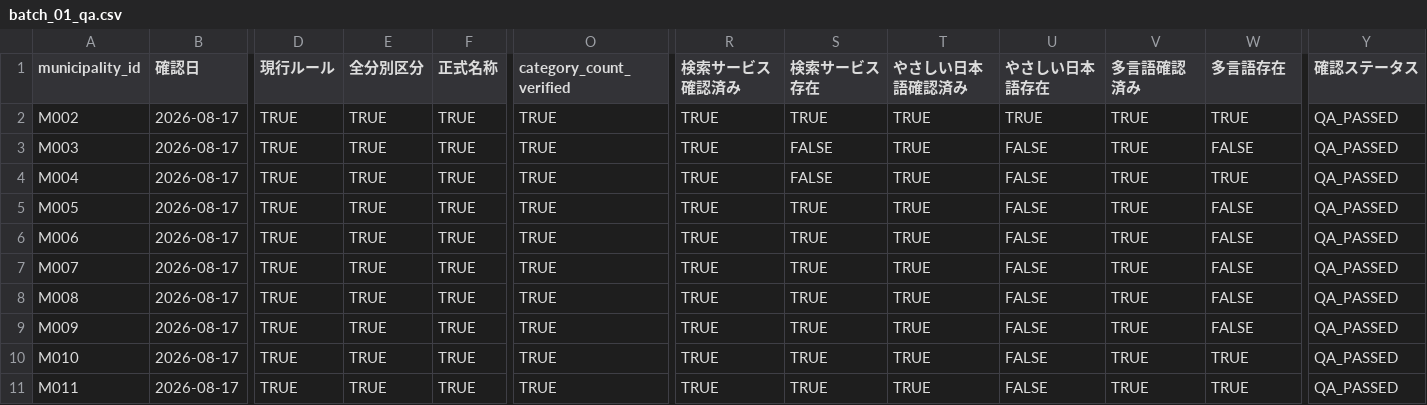
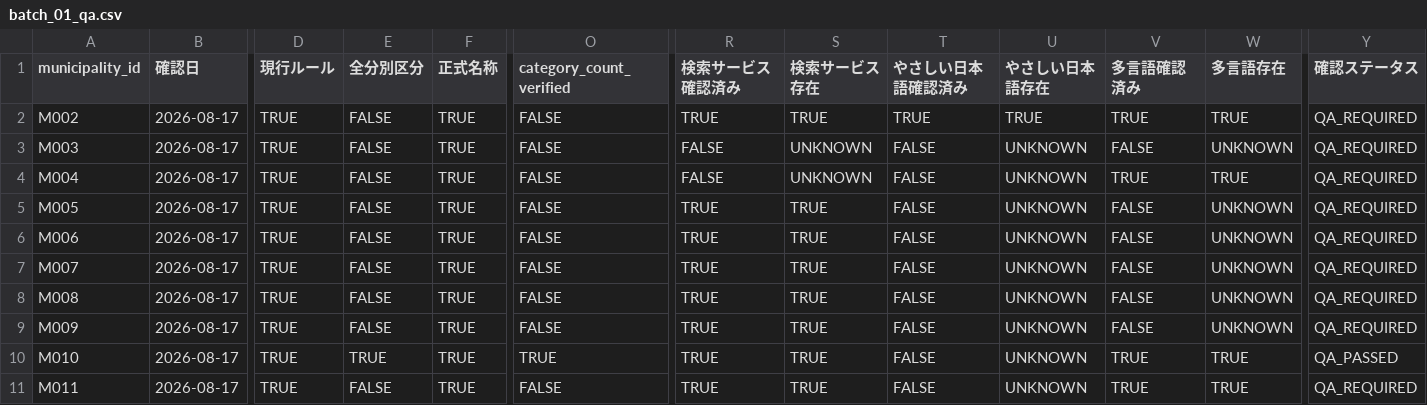
Before and after one commit to testeste55555/Separate-garbage, a CSV file: data/research/batches/batch_01/batch_01_qa.csv, drawn as a sheet; only a part is shown, gaps mark what is left out; the diff names each change by its address in the sheet, - before the commit and + after, or states it on an @@ line.

```diff
--- a/data/research/batches/batch_01/batch_01_qa.csv
+++ b/data/research/batches/batch_01/batch_01_qa.csv
-E2:E9 (全分別区分): TRUE
+E2:E9 (全分別区分): FALSE
-O2:O9 (category_count_verified): TRUE
+O2:O9 (category_count_verified): FALSE
-Y2:Y9 (確認ステータス): QA_PASSED
+Y2:Y9 (確認ステータス): QA_REQUIRED
-R3:R4 (検索サービス確認済み): TRUE
+R3:R4 (検索サービス確認済み): FALSE
-S3:S4 (検索サービス存在): FALSE
+S3:S4 (検索サービス存在): UNKNOWN
-T3:T11 (やさしい日本語確認済み): TRUE
+T3:T11 (やさしい日本語確認済み): FALSE
-U3:U11 (やさしい日本語存在): FALSE
+U3:U11 (やさしい日本語存在): UNKNOWN
-V3 (多言語確認済み): TRUE
+V3 (多言語確認済み): FALSE
-W3 (多言語存在): FALSE
+W3 (多言語存在): UNKNOWN
-V5:V9 (多言語確認済み): TRUE
+V5:V9 (多言語確認済み): FALSE
-W5:W9 (多言語存在): FALSE
+W5:W9 (多言語存在): UNKNOWN
-E11 (全分別区分): TRUE
+E11 (全分別区分): FALSE
-O11 (category_count_verified): TRUE
+O11 (category_count_verified): FALSE
-Y11 (確認ステータス): QA_PASSED
+Y11 (確認ステータス): QA_REQUIRED
```
Also changed, not shown: data/research/04_municipalities_research.csv, data/research/06_qa_log.csv, 33 other files.
